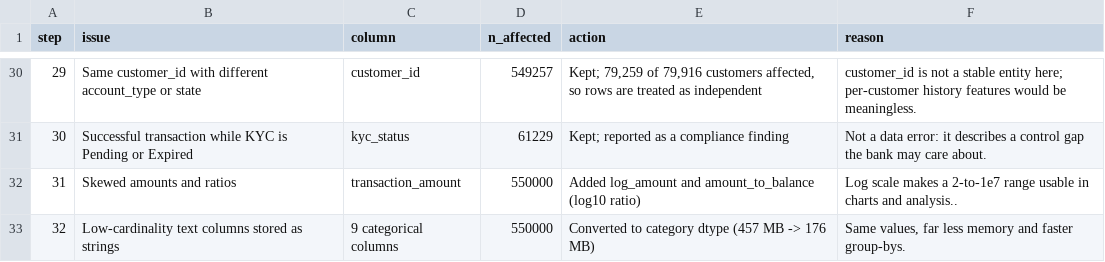
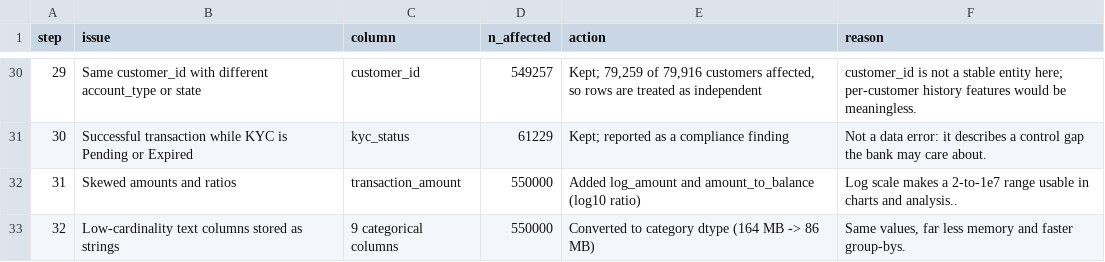
Before and after one commit to nuwan198785-droid/Coursework---programming-for-DS, a CSV file: outputs/scrub_log.csv, drawn as a sheet; only a part is shown, gaps mark what is left out.

```diff
--- a/outputs/scrub_log.csv
+++ b/outputs/scrub_log.csv
@@ -32,2 +32,2 @@ step,issue,column,n_affected,action,reason
 31,Skewed amounts and ratios,transaction_amount,550000,Added log_amount and amount_to_balance (log10 ratio),Log scale makes a 2-to-1e7 range usable in charts and analysis..
-32,Low-cardinality text columns stored as strings,9 categorical columns,550000,Converted to category dtype (457 MB -> 176 MB),"Same values, far less memory and faster group-bys."
+32,Low-cardinality text columns stored as strings,9 categorical columns,550000,Converted to category dtype (164 MB -> 86 MB),"Same values, far less memory and faster group-bys."
```
Also changed, not shown: 9 other files.
